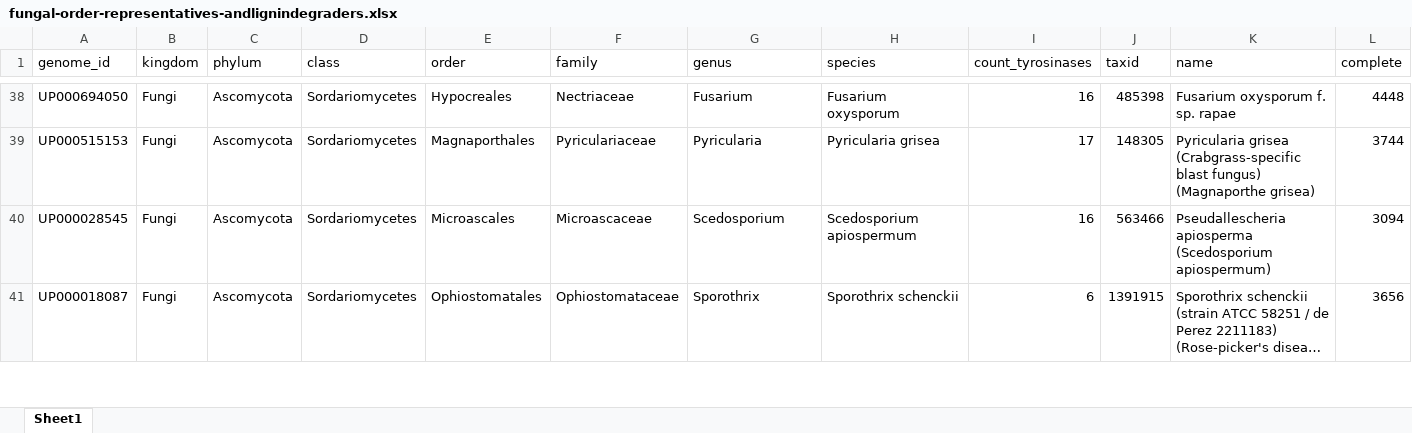
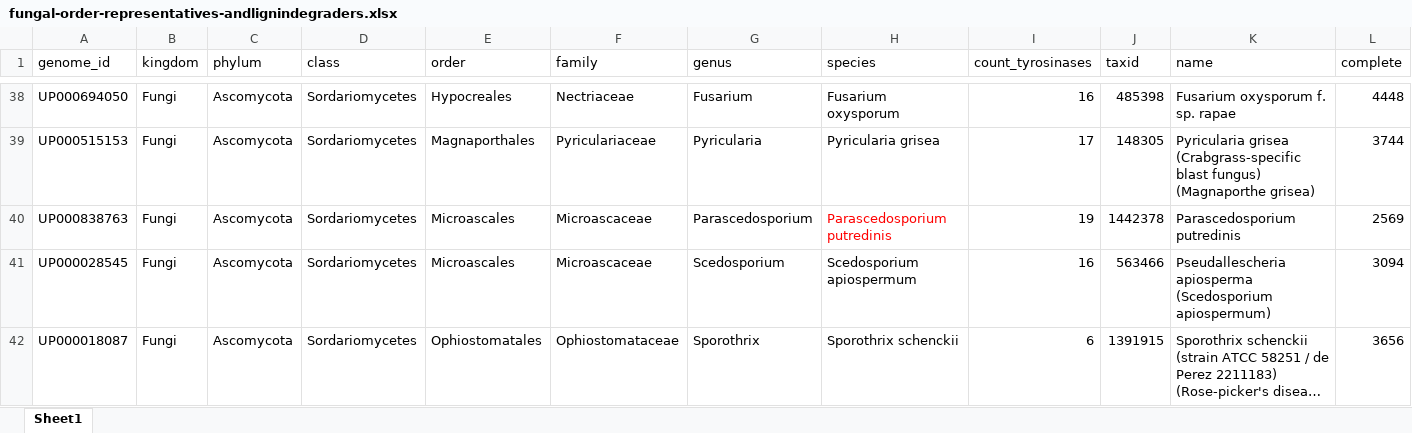
Before and after one commit to idameitil/polyphenol-oxidases, an Excel workbook: data/proteome-tree/fungal-order-representatives-andlignindegraders.xlsx, sheet Sheet1, drawn as a sheet; only a part is shown, gaps mark what is left out; long unchanged cells end in …; values as stored, in another font and other column widths than the file's, no borders; conditional formats not drawn; rows hold the shown columns only; the diff names each change by its address in the sheet, - before the commit and + after, or states it on an @@ line.

```diff
--- a/data/proteome-tree/fungal-order-representatives-andlignindegraders.xlsx (sheet Sheet1)
+++ b/data/proteome-tree/fungal-order-representatives-andlignindegraders.xlsx (sheet Sheet1)
+row 40: UP000838763 | Fungi | Ascomycota | Sordariomycetes | Microascales | Microascaceae | Parascedosporium | Parascedosporium putredinis | 19 | 1442378 | Parascedosporium putredinis | 2569
```
Also changed, not shown: 11 other files.
